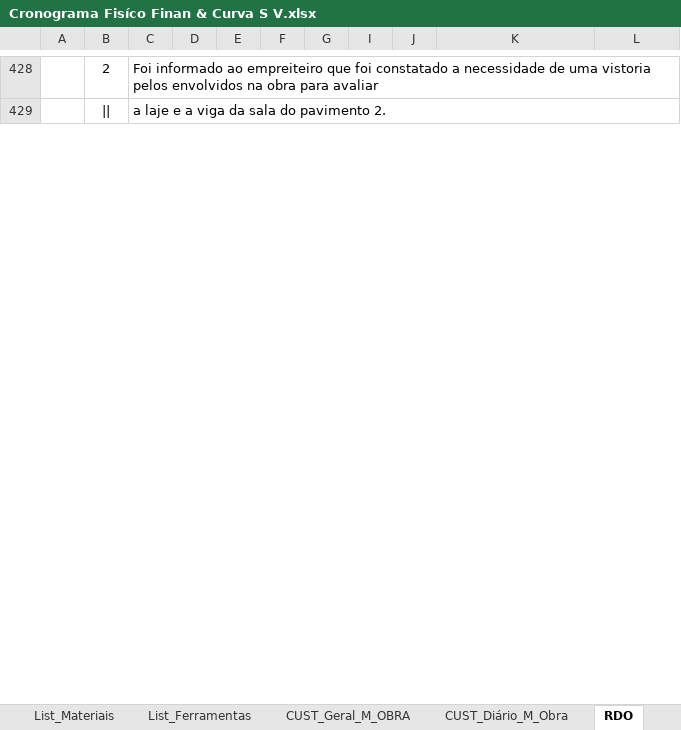
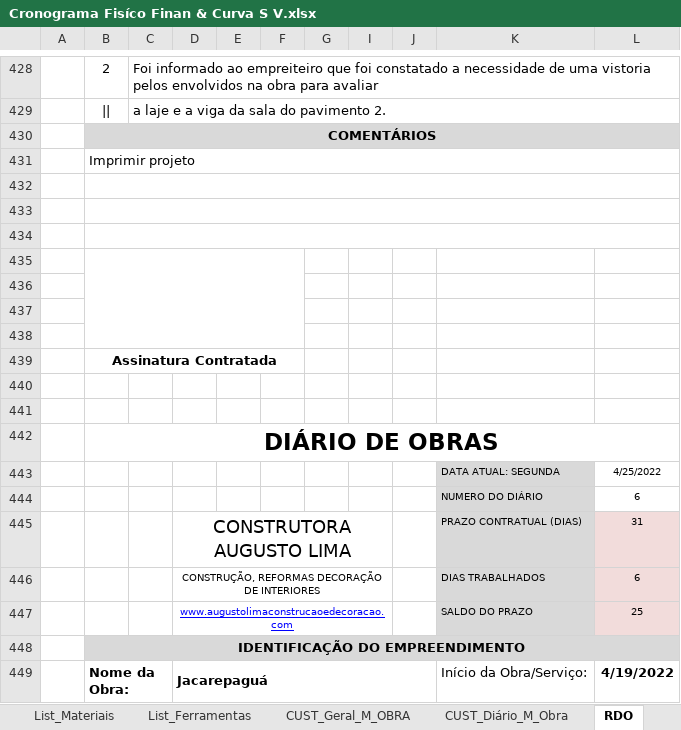
Before and after one commit to EdgardSancosta/Cronograma_Fisico_Financeiro, an Excel workbook: Cronograma Fisíco Finan & Curva S V.xlsx, sheet RDO, drawn as a sheet; only a part is shown, gaps mark what is left out; values as stored, in another font and other column widths than the file's, no borders; charts and pictures not drawn; the diff covers the shown part only; the diff names each change by its address in the sheet, - before the commit and + after, or states it on an @@ line.

```diff
--- a/Cronograma Fisíco Finan & Curva S V.xlsx (sheet RDO)
+++ b/Cronograma Fisíco Finan & Curva S V.xlsx (sheet RDO)
+row 430:  | COMENTÁRIOS
+row 431:  | Imprimir projeto
+row 432: (empty)
+row 433: (empty)
+row 434: (empty)
+row 435: (empty)
+row 436: (empty)
+row 437: (empty)
+row 438: (empty)
+row 439:  | Assinatura Contratada
+row 440: (empty)
+row 441: (empty)
+row 442:  | DIÁRIO DE OBRAS
+row 443:  |  |  |  |  |  |  |  |  | DATA ATUAL: SEGUNDA | 4/25/2022
+row 444:  |  |  |  |  |  |  |  |  | NUMERO DO DIÁRIO | 6
+row 445:  |  |  | CONSTRUTORA AUGUSTO LIMA |  |  |  |  |  | PRAZO CONTRATUAL (DIAS) | 31
+row 446:  |  |  | CONSTRUÇÃO, REFORMAS DECORAÇÃO DE INTERIORES |  |  |  |  |  | DIAS TRABALHADOS | 6
+row 447:  |  |  | www.augustolimaconstrucaoedecoracao.com |  |  |  |  |  | SALDO DO PRAZO | 25
+row 448:  | IDENTIFICAÇÃO DO EMPREENDIMENTO
+row 449:  | Nome da Obra: |  | Jacarepaguá |  |  |  |  |  | Início da Obra/Serviço: | 4/19/2022
```
Also changed, not shown: 71 added rows and 1 edited cell elsewhere in this sheet, sheet FÍSICO x FINANCEIRO, sheet CUST_Geral_M_OBRA, sheet CUST_Diário_M_Obra, sheet CURVA "V", sheet CURVA "S", hidden cells, charts or pictures.
